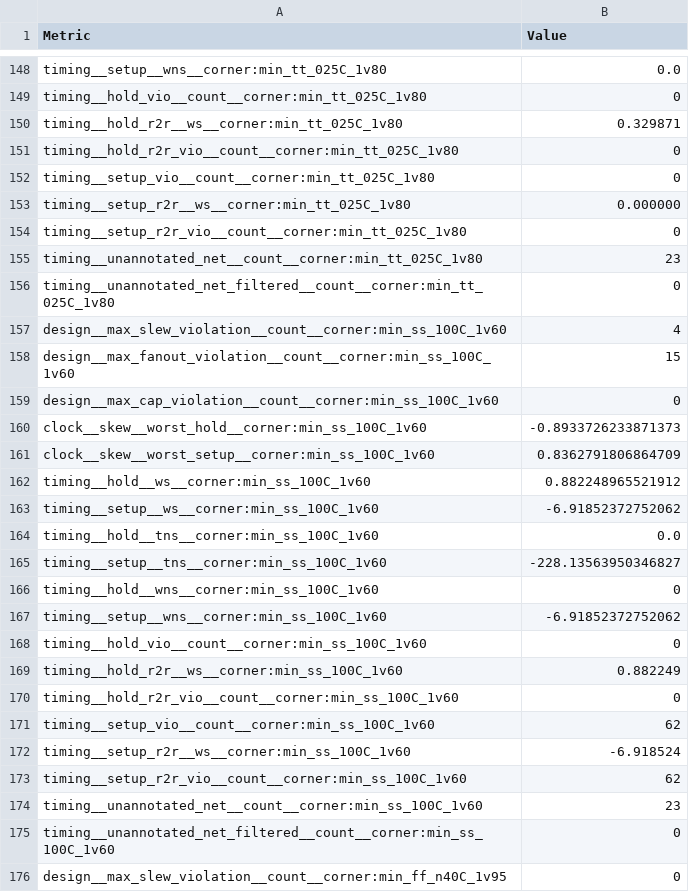
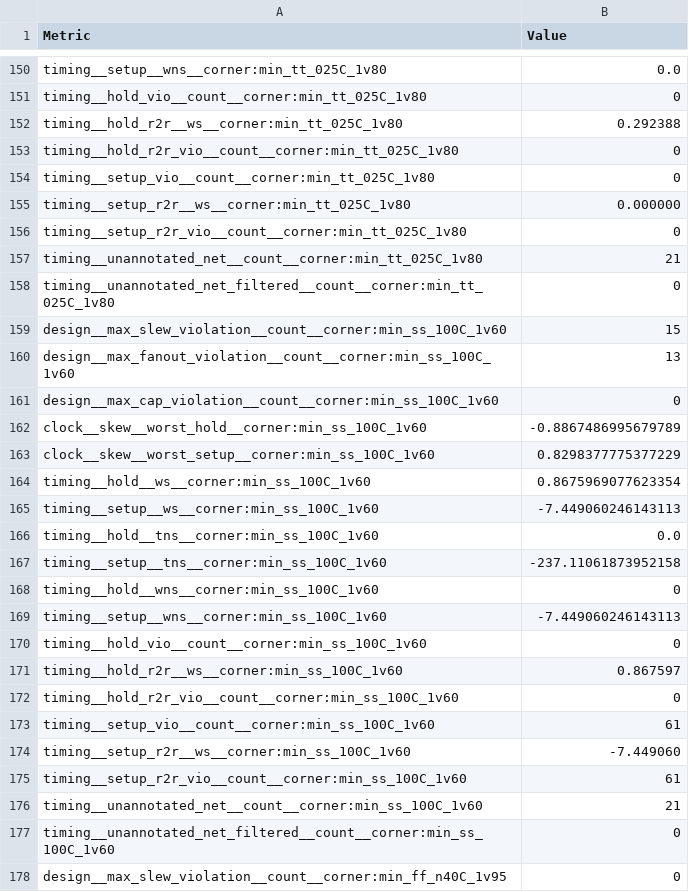
Before and after one commit to MichaelBell/tt08-mandelbrot, a CSV file: tt_submission/stats/metrics.csv, drawn as a sheet; only a part is shown, gaps mark what is left out; the diff covers the shown part only.

```diff
--- a/tt_submission/stats/metrics.csv
+++ b/tt_submission/stats/metrics.csv
@@ -149,3 +151,3 @@ timing__setup__wns__corner:min_tt_025C_1v80,0.0
 timing__hold_vio__count__corner:min_tt_025C_1v80,0
-timing__hold_r2r__ws__corner:min_tt_025C_1v80,0.329871
+timing__hold_r2r__ws__corner:min_tt_025C_1v80,0.292388
 timing__hold_r2r_vio__count__corner:min_tt_025C_1v80,0
@@ -154,22 +156,22 @@ timing__setup_r2r__ws__corner:min_tt_025C_1v80,0.000000
 timing__setup_r2r_vio__count__corner:min_tt_025C_1v80,0
-timing__unannotated_net__count__corner:min_tt_025C_1v80,23
+timing__unannotated_net__count__corner:min_tt_025C_1v80,21
 timing__unannotated_net_filtered__count__corner:min_tt_025C_1v80,0
-design__max_slew_violation__count__corner:min_ss_100C_1v60,4
-design__max_fanout_violation__count__corner:min_ss_100C_1v60,15
+design__max_slew_violation__count__corner:min_ss_100C_1v60,15
+design__max_fanout_violation__count__corner:min_ss_100C_1v60,13
 design__max_cap_violation__count__corner:min_ss_100C_1v60,0
-clock__skew__worst_hold__corner:min_ss_100C_1v60,-0.8933726233871373
-clock__skew__worst_setup__corner:min_ss_100C_1v60,0.8362791806864709
-timing__hold__ws__corner:min_ss_100C_1v60,0.882248965521912
-timing__setup__ws__corner:min_ss_100C_1v60,-6.91852372752062
+clock__skew__worst_hold__corner:min_ss_100C_1v60,-0.8867486995679789
+clock__skew__worst_setup__corner:min_ss_100C_1v60,0.8298377775377229
+timing__hold__ws__corner:min_ss_100C_1v60,0.8675969077623354
+timing__setup__ws__corner:min_ss_100C_1v60,-7.449060246143113
 timing__hold__tns__corner:min_ss_100C_1v60,0.0
-timing__setup__tns__corner:min_ss_100C_1v60,-228.13563950346827
+timing__setup__tns__corner:min_ss_100C_1v60,-237.11061873952158
 timing__hold__wns__corner:min_ss_100C_1v60,0
-timing__setup__wns__corner:min_ss_100C_1v60,-6.91852372752062
+timing__setup__wns__corner:min_ss_100C_1v60,-7.449060246143113
 timing__hold_vio__count__corner:min_ss_100C_1v60,0
-timing__hold_r2r__ws__corner:min_ss_100C_1v60,0.882249
+timing__hold_r2r__ws__corner:min_ss_100C_1v60,0.867597
 timing__hold_r2r_vio__count__corner:min_ss_100C_1v60,0
-timing__setup_vio__count__corner:min_ss_100C_1v60,62
-timing__setup_r2r__ws__corner:min_ss_100C_1v60,-6.918524
-timing__setup_r2r_vio__count__corner:min_ss_100C_1v60,62
-timing__unannotated_net__count__corner:min_ss_100C_1v60,23
+timing__setup_vio__count__corner:min_ss_100C_1v60,61
+timing__setup_r2r__ws__corner:min_ss_100C_1v60,-7.449060
+timing__setup_r2r_vio__count__corner:min_ss_100C_1v60,61
+timing__unannotated_net__count__corner:min_ss_100C_1v60,21
 timing__unannotated_net_filtered__count__corner:min_ss_100C_1v60,0
```
Also changed, not shown: 2 added rows and 116 edited cells elsewhere in this file, 11 other files.
